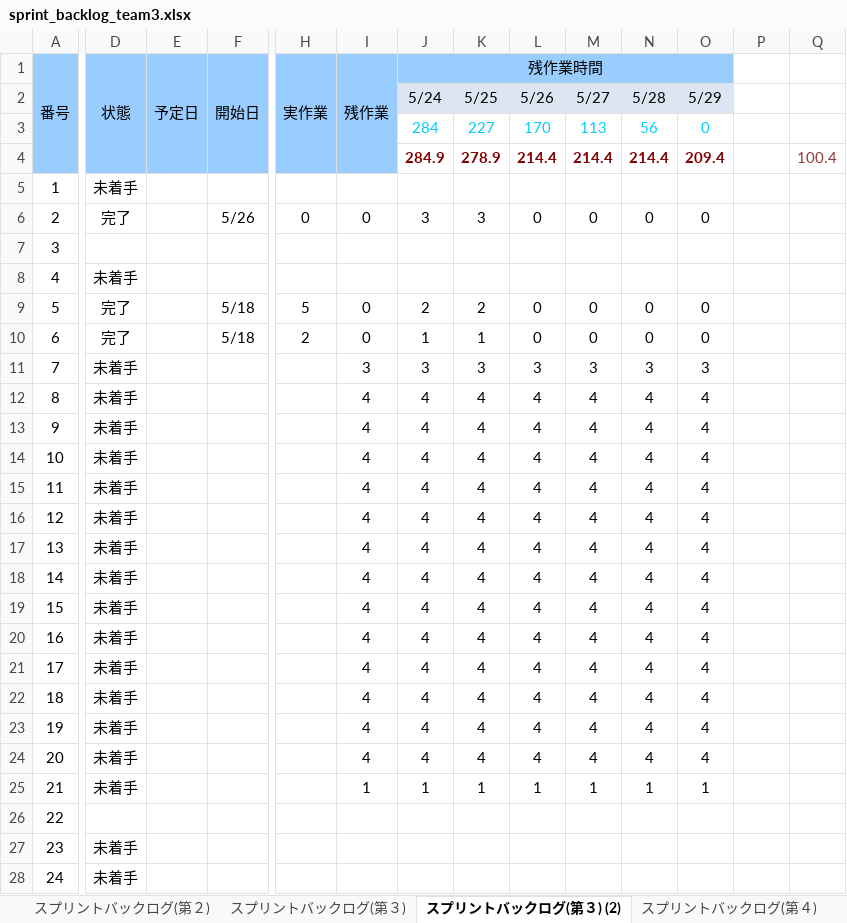
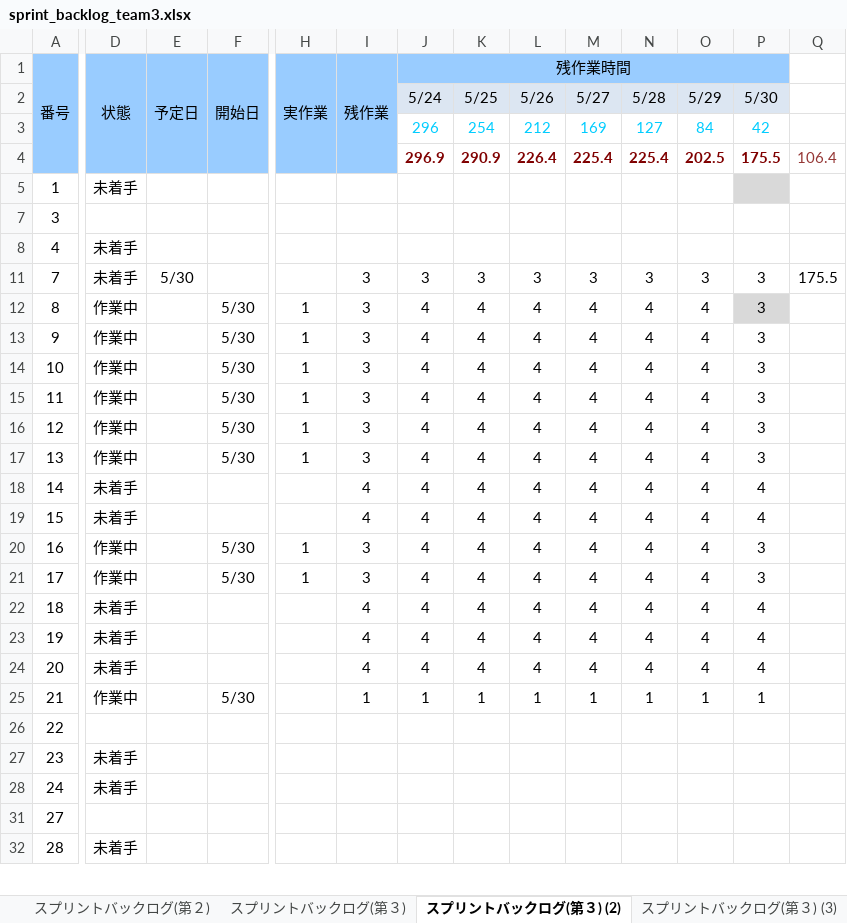
Before and after one commit to GFF2016-Team4/yoyoAction, an Excel workbook: Document/sprint_backlog_team3.xlsx, sheet スプリントバックログ(第３) (2), drawn as a sheet; only a part is shown, gaps mark what is left out; the shorter side is filled out with more unchanged rows; values as stored, in another font and other column widths than the file's, no borders; charts and pictures and conditional formats not drawn; removed rows and columns are numbered as before the commit, all else as after; rows hold the shown columns only; the diff covers the shown part only; the diff names each change by its address in the sheet, - before the commit and + after, or states it on an @@ line.

```diff
--- a/Document/sprint_backlog_team3.xlsx (sheet スプリントバックログ(第３) (2))
+++ b/Document/sprint_backlog_team3.xlsx (sheet スプリントバックログ(第３) (2))
+sheet tab: スプリントバックログ(第３) (3)
-J1:O1 merged
+J1:P1 merged
-P1 fill: none
+P1 fill: #99CCFF
-P2: (empty)
+P2: 5/30
-P2 fill: none
+P2 fill: #DCE6F2
-row 3:  |  |  |  |  |  | 284 | 227 | 170 | 113 | 56 | 0
-row 4:  |  |  |  |  |  | 284.9 | 278.9 | 214.4 | 214.4 | 214.4 | 209.4 |  | 100.4
+row 3:  |  |  |  |  |  | 296 | 254 | 212 | 169 | 127 | 84 | 42
+row 4:  |  |  |  |  |  | 296.9 | 290.9 | 226.4 | 225.4 | 225.4 | 202.5 | 175.5 | 106.4
-P5 fill: none
+P5 fill: #D9D9D9
-row 6: 2 | 完了 |  | 5/26 | 0 | 0 | 3 | 3 | 0 | 0 | 0 | 0
-row 9: 5 | 完了 |  | 5/18 | 5 | 0 | 2 | 2 | 0 | 0 | 0 | 0
-row 10: 6 | 完了 |  | 5/18 | 2 | 0 | 1 | 1 | 0 | 0 | 0 | 0
-E11 (予定日): (empty)
+E11 (予定日): 5/30
-P11:P17: (empty)
+P11:P17: 3
-Q11: (empty)
+Q11: 175.5
-D12:D17 (状態): 未着手
+D12:D17 (状態): 作業中
-F12:F17 (開始日): (empty)
+F12:F17 (開始日): 5/30
-H12:H17 (実作業): (empty)
+H12:H17 (実作業): 1
-I12:I17 (残作業): 4
+I12:I17 (残作業): 3
-P12 fill: none
+P12 fill: #D9D9D9
-P18:P19: (empty)
+P18:P19: 4
-D20:D21 (状態): 未着手
+D20:D21 (状態): 作業中
-F20:F21 (開始日): (empty)
+F20:F21 (開始日): 5/30
-H20:H21 (実作業): (empty)
+H20:H21 (実作業): 1
-I20:I21 (残作業): 4
+I20:I21 (残作業): 3
-P20:P21: (empty)
+P20:P21: 3
-P22:P24: (empty)
+P22:P24: 4
-D25 (状態): 未着手
+D25 (状態): 作業中
-F25 (開始日): (empty)
+F25 (開始日): 5/30
-P25: (empty)
+P25: 1
```
Also changed, not shown: 1 added row, 43 removed rows, 3 hidden or unhidden rows, 125 edited cells and cell formats elsewhere in this sheet, formulas that keep their value, hidden cells, charts or pictures.
